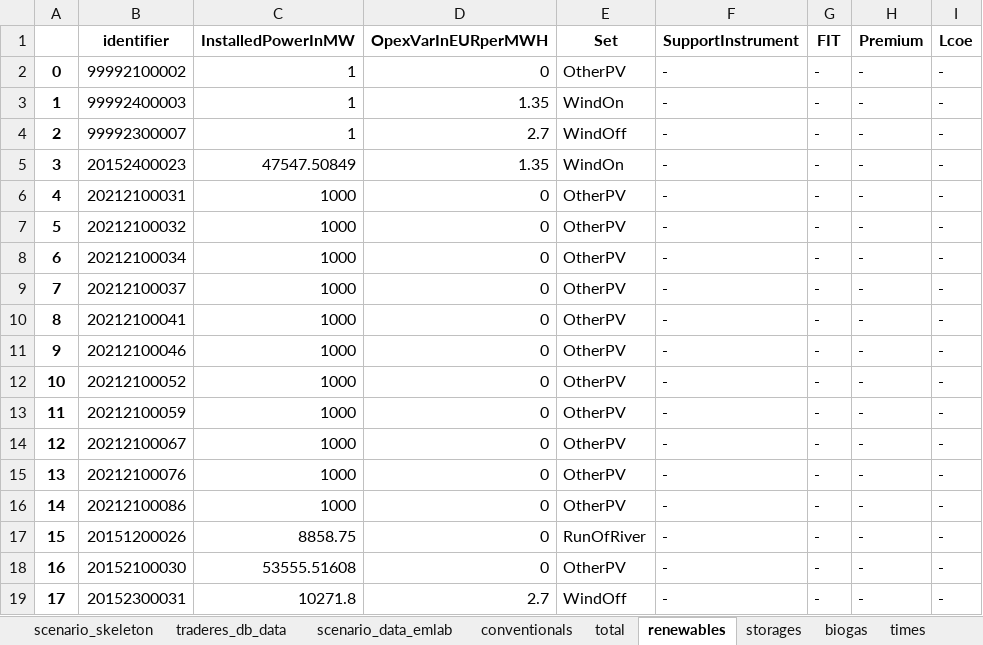
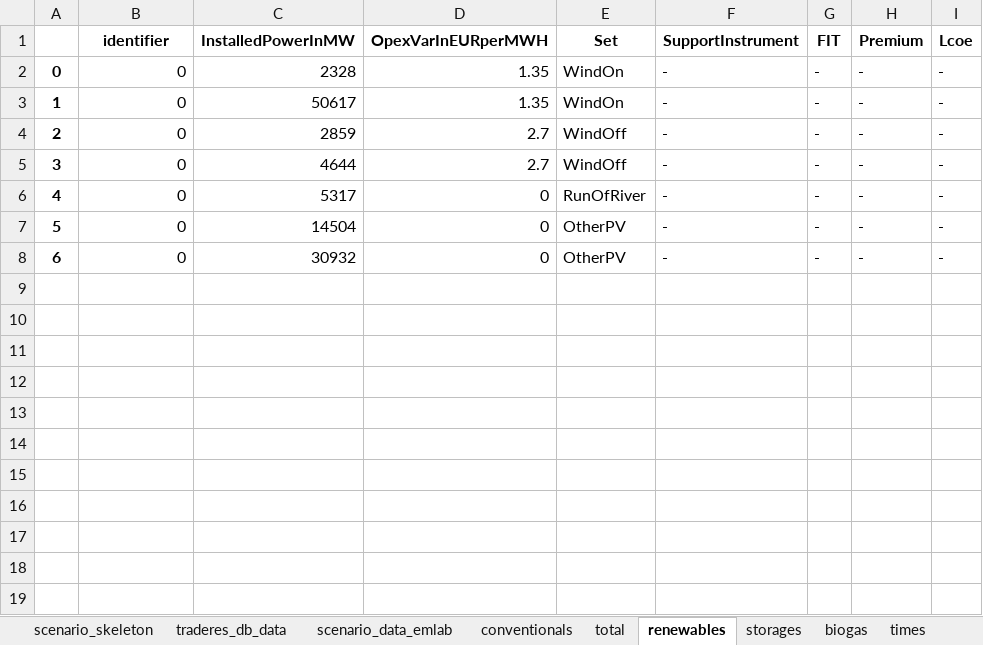
Before and after one commit to TradeRES/toolbox-amiris-emlab, an Excel workbook: amiris_workflow/amiris_data_structure.xlsx, sheet renewables, drawn as a sheet; values as stored, in another font and other column widths than the file's, no borders; the diff names each change by its address in the sheet, - before the commit and + after, or states it on an @@ line.

```diff
--- a/amiris_workflow/amiris_data_structure.xlsx (sheet renewables)
+++ b/amiris_workflow/amiris_data_structure.xlsx (sheet renewables)
-B2 (identifier): 99992100002
+B2 (identifier): 0
-C2 (InstalledPowerInMW): 1
+C2 (InstalledPowerInMW): 2328
-D2 (OpexVarInEURperMWH): 0
+D2 (OpexVarInEURperMWH): 1.35
-E2 (Set): OtherPV
+E2 (Set): WindOn
-B3 (identifier): 99992400003
+B3 (identifier): 0
-C3 (InstalledPowerInMW): 1
+C3 (InstalledPowerInMW): 50617
-B4 (identifier): 99992300007
+B4 (identifier): 0
-C4 (InstalledPowerInMW): 1
+C4 (InstalledPowerInMW): 2859
-B5 (identifier): 20152400023
+B5 (identifier): 0
-C5 (InstalledPowerInMW): 47547.50849
+C5 (InstalledPowerInMW): 4644
-D5 (OpexVarInEURperMWH): 1.35
+D5 (OpexVarInEURperMWH): 2.7
-E5 (Set): WindOn
+E5 (Set): WindOff
-B6 (identifier): 20212100031
+B6 (identifier): 0
-C6 (InstalledPowerInMW): 1000
+C6 (InstalledPowerInMW): 5317
-E6 (Set): OtherPV
+E6 (Set): RunOfRiver
-B7 (identifier): 20212100032
+B7 (identifier): 0
-C7 (InstalledPowerInMW): 1000
+C7 (InstalledPowerInMW): 14504
-B8 (identifier): 20212100034
+B8 (identifier): 0
-C8 (InstalledPowerInMW): 1000
+C8 (InstalledPowerInMW): 30932
-row 9: 7 | 20212100037 | 1000 | 0 | OtherPV | - | - | - | -
-row 10: 8 | 20212100041 | 1000 | 0 | OtherPV | - | - | - | -
-row 11: 9 | 20212100046 | 1000 | 0 | OtherPV | - | - | - | -
-row 12: 10 | 20212100052 | 1000 | 0 | OtherPV | - | - | - | -
-row 13: 11 | 20212100059 | 1000 | 0 | OtherPV | - | - | - | -
-row 14: 12 | 20212100067 | 1000 | 0 | OtherPV | - | - | - | -
-row 15: 13 | 20212100076 | 1000 | 0 | OtherPV | - | - | - | -
-row 16: 14 | 20212100086 | 1000 | 0 | OtherPV | - | - | - | -
-row 17: 15 | 20151200026 | 8858.75 | 0 | RunOfRiver | - | - | - | -
-row 18: 16 | 20152100030 | 53555.51608 | 0 | OtherPV | - | - | - | -
-row 19: 17 | 20152300031 | 10271.8 | 2.7 | WindOff | - | - | - | -
```
Also changed, not shown: sheet conventionals, sheet storages, sheet biogas, sheet scenario_data_emlab, sheet times, data/Power_plants.xlsx, 16 other files.
